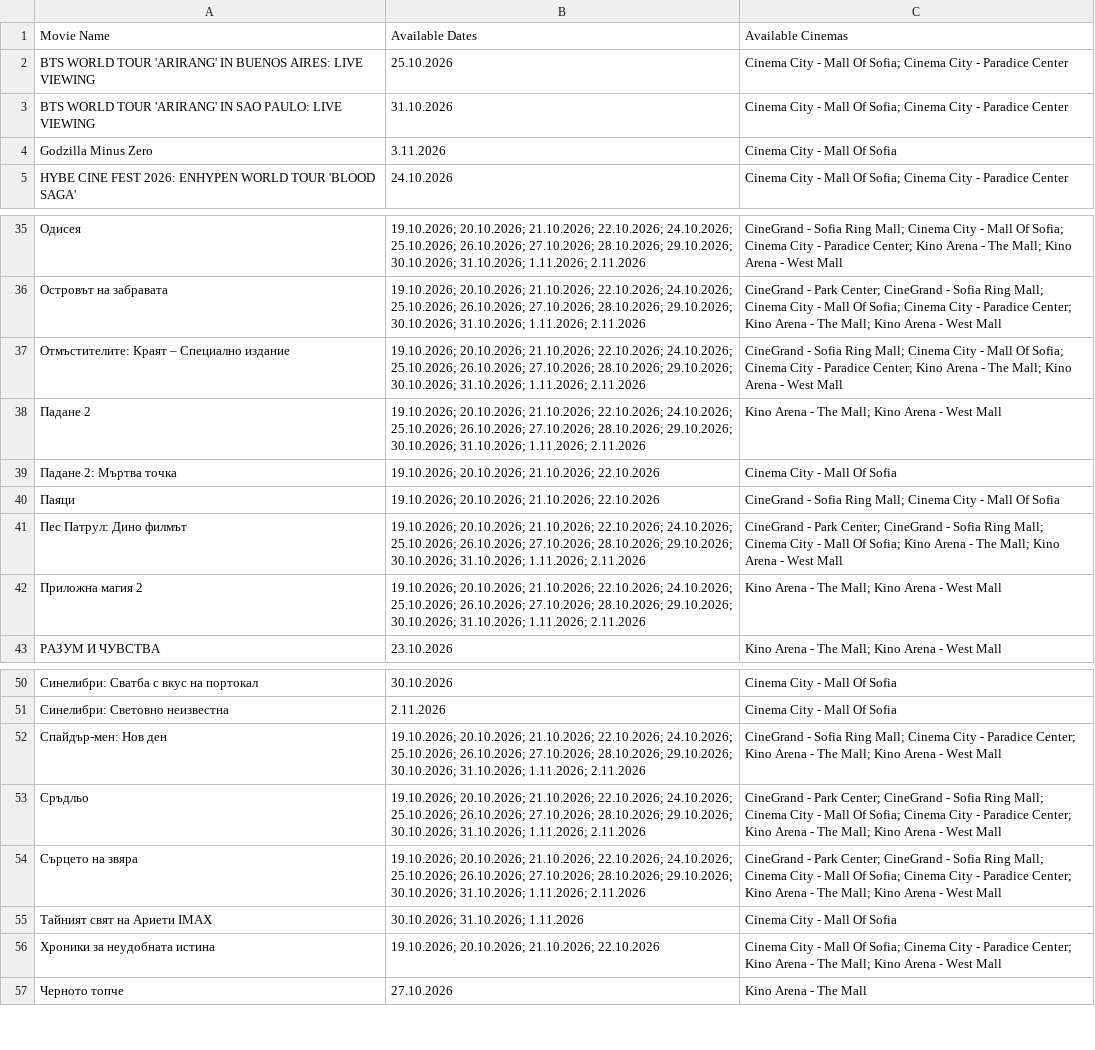
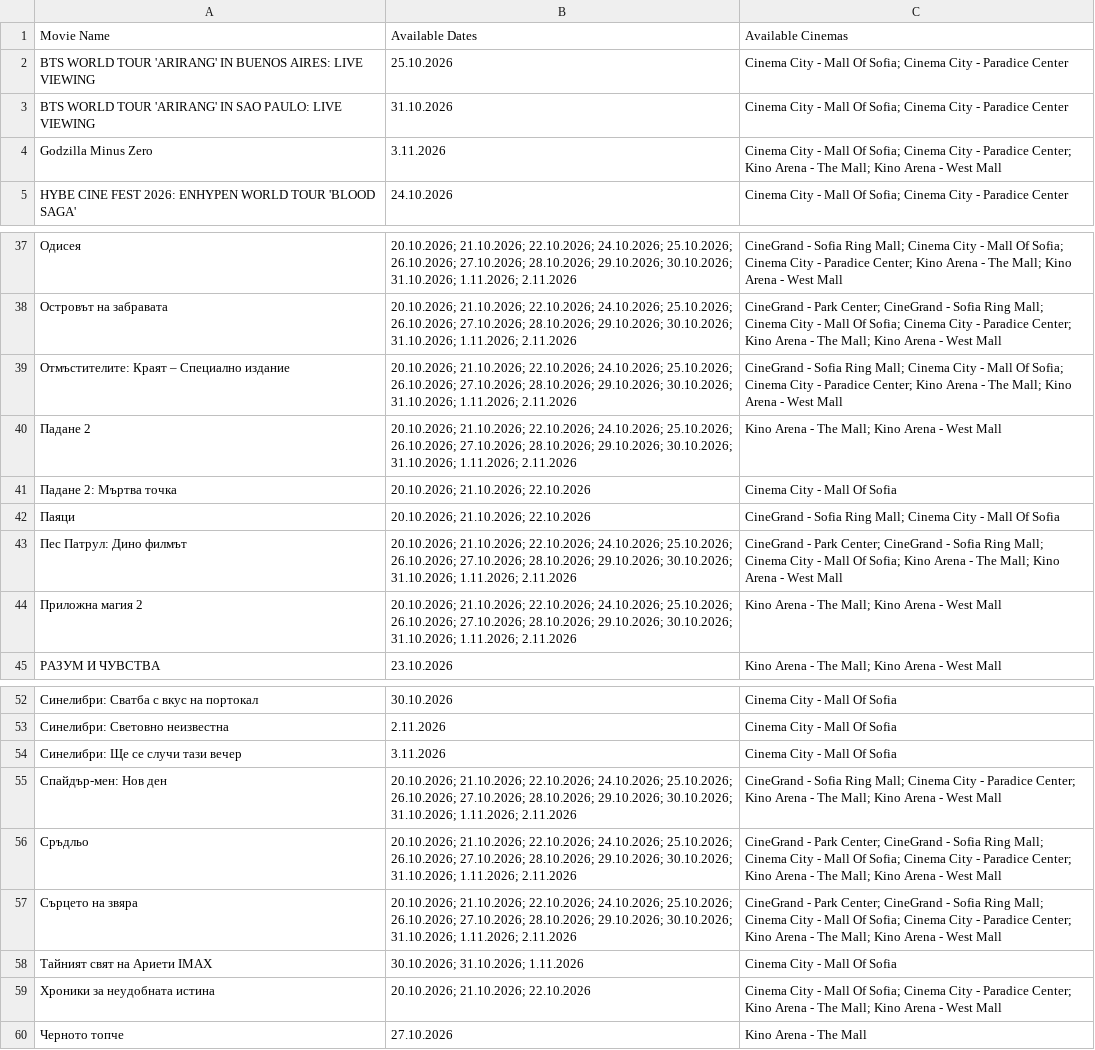
Before and after one commit to darakion/CinemaSearch, a CSV file: data2.csv, drawn as a sheet; only a part is shown, gaps mark what is left out; addresses are those after the commit; the diff covers the shown part only; the diff names each change by its address in the sheet, - before the commit and + after, or states it on an @@ line.

```diff
--- a/data2.csv
+++ b/data2.csv
-C4 (Available Cinemas): …Mall Of Sofia
+C4 (Available Cinemas): …Mall Of Sofia; Cinema City - Paradice Center; Kino Arena - The Mall; Kino Arena - West Mall
-B37:B40 (Available Dates): 19.10.2026; 20.10.2026; 21.10.2026;…
+B37:B40 (Available Dates): 20.10.2026; 21.10.2026;…
-B41:B42 (Available Dates): 19.10.2026; 20.10.2026; 21.10.2026; 22.10.2026
+B41:B42 (Available Dates): 20.10.2026; 21.10.2026; 22.10.2026
-B43:B44 (Available Dates): 19.10.2026; 20.10.2026; 21.10.2026;…
+B43:B44 (Available Dates): 20.10.2026; 21.10.2026;…
+row 54: Синелибри: Ще се случи тази вечер | 3.11.2026 | Cinema City - Mall Of Sofia
-B55:B57 (Available Dates): 19.10.2026; 20.10.2026; 21.10.2026;…
+B55:B57 (Available Dates): 20.10.2026; 21.10.2026;…
-B59 (Available Dates): 19.10.2026; 20.10.2026; 21.10.2026; 22.10.2026
+B59 (Available Dates): 20.10.2026; 21.10.2026; 22.10.2026
```
Also changed, not shown: 2 added rows and 20 edited cells elsewhere in this file, 1 other file.
